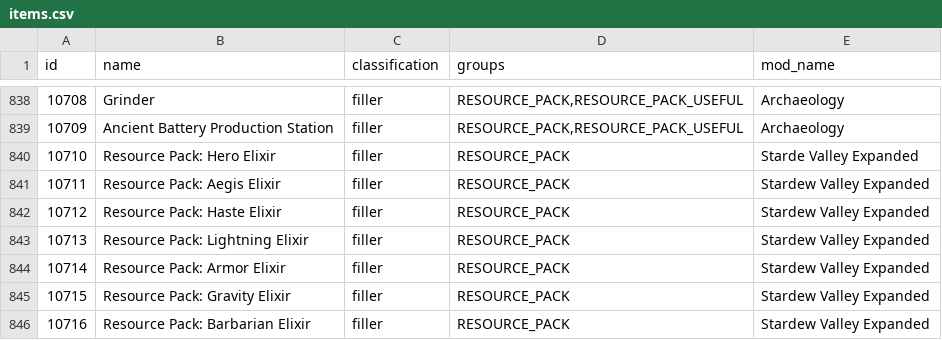
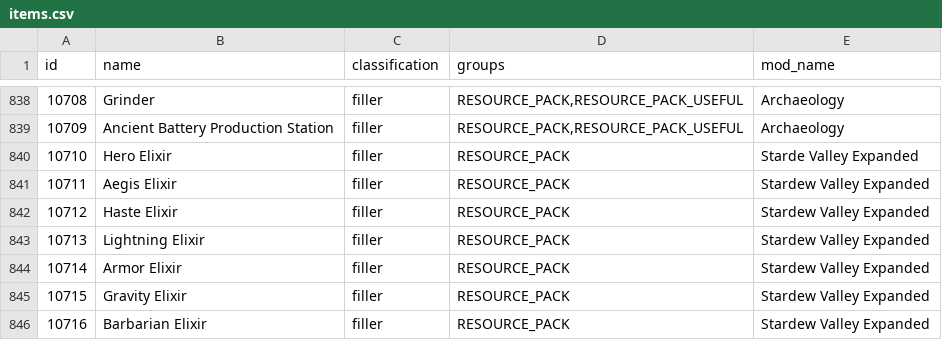
Before and after one commit to EmilyV99/Archipelago, a CSV file: worlds/stardew_valley/data/items.csv, drawn as a sheet; only a part is shown, gaps mark what is left out.

Commit message:
Remove Resource Pack from 1 item filler

```diff
--- a/worlds/stardew_valley/data/items.csv
+++ b/worlds/stardew_valley/data/items.csv
@@ -839,8 +839,8 @@ id,name,classification,groups,mod_name
 10709,Ancient Battery Production Station,filler,"RESOURCE_PACK,RESOURCE_PACK_USEFUL",Archaeology
-10710,Resource Pack: Hero Elixir,filler,RESOURCE_PACK,Starde Valley Expanded
-10711,Resource Pack: Aegis Elixir,filler,RESOURCE_PACK,Stardew Valley Expanded
-10712,Resource Pack: Haste Elixir,filler,RESOURCE_PACK,Stardew Valley Expanded
-10713,Resource Pack: Lightning Elixir,filler,RESOURCE_PACK,Stardew Valley Expanded
-10714,Resource Pack: Armor Elixir,filler,RESOURCE_PACK,Stardew Valley Expanded
-10715,Resource Pack: Gravity Elixir,filler,RESOURCE_PACK,Stardew Valley Expanded
-10716,Resource Pack: Barbarian Elixir,filler,RESOURCE_PACK,Stardew Valley Expanded
+10710,Hero Elixir,filler,RESOURCE_PACK,Starde Valley Expanded
+10711,Aegis Elixir,filler,RESOURCE_PACK,Stardew Valley Expanded
+10712,Haste Elixir,filler,RESOURCE_PACK,Stardew Valley Expanded
+10713,Lightning Elixir,filler,RESOURCE_PACK,Stardew Valley Expanded
+10714,Armor Elixir,filler,RESOURCE_PACK,Stardew Valley Expanded
+10715,Gravity Elixir,filler,RESOURCE_PACK,Stardew Valley Expanded
+10716,Barbarian Elixir,filler,RESOURCE_PACK,Stardew Valley Expanded
```
